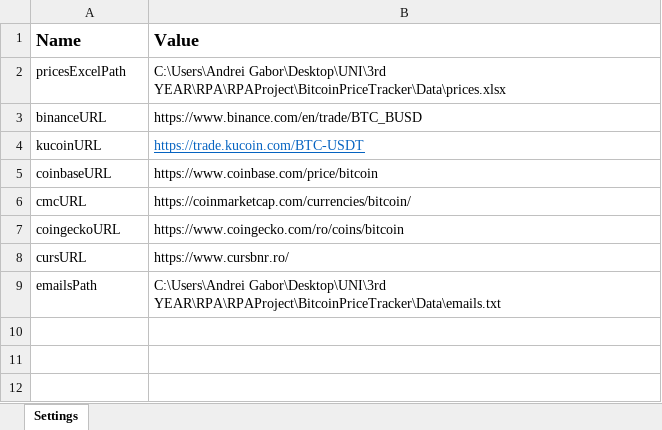
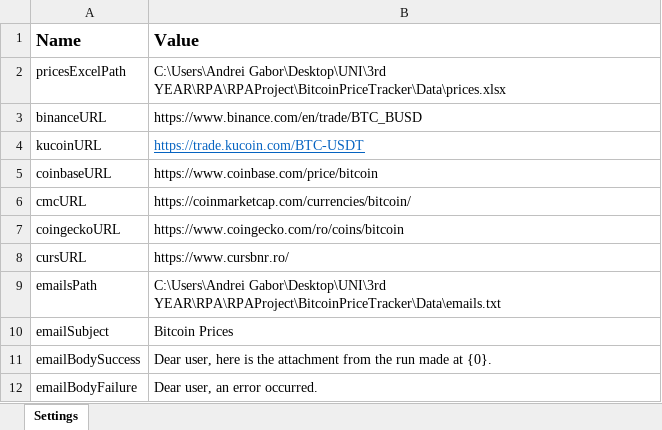
Before and after one commit to andreigabor21/BitcoinPriceTracker, an Excel workbook: BitcoinPriceTracker/Data/Config.xlsx, sheet Settings, drawn as a sheet; values as stored, in another font and other column widths than the file's, no borders; the diff names each change by its address in the sheet, - before the commit and + after, or states it on an @@ line.

```diff
--- a/BitcoinPriceTracker/Data/Config.xlsx (sheet Settings)
+++ b/BitcoinPriceTracker/Data/Config.xlsx (sheet Settings)
+row 10: emailSubject | Bitcoin Prices
+row 11: emailBodySuccess | Dear user, here is the attachment from the run made at {0}.
+row 12: emailBodyFailure | Dear user, an error occurred.
```
Also changed, not shown: BitcoinPriceTracker/Data/prices.xlsx, 11 other files.
